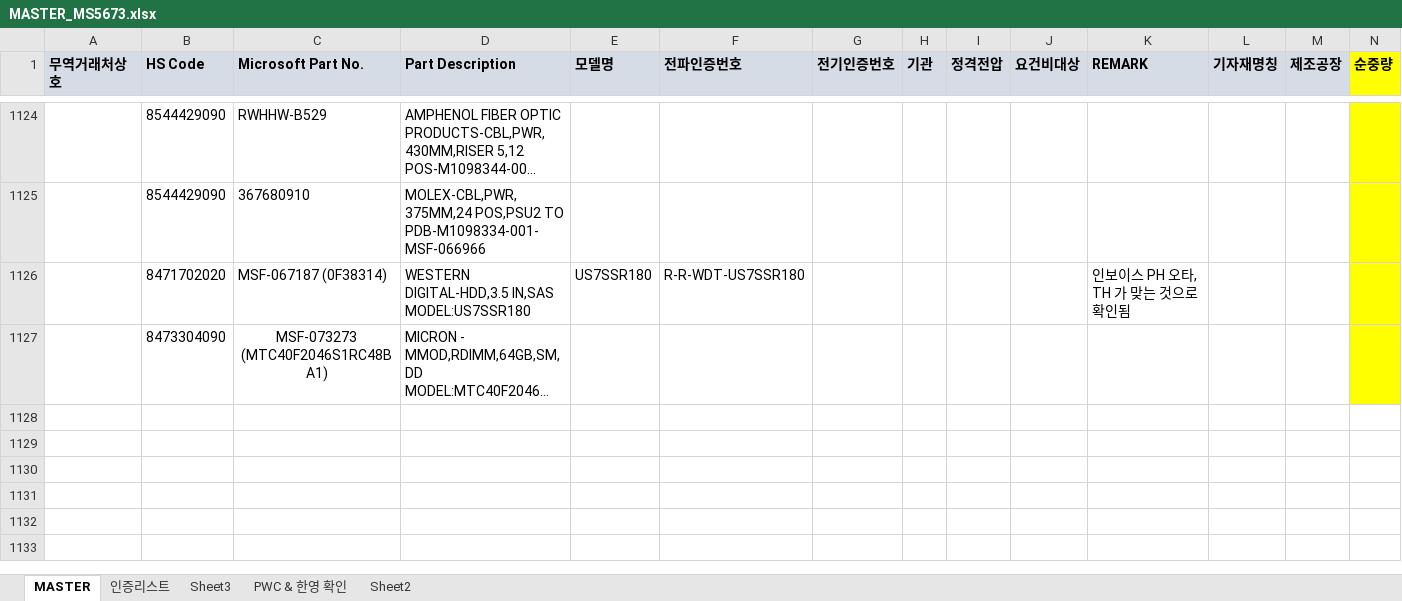
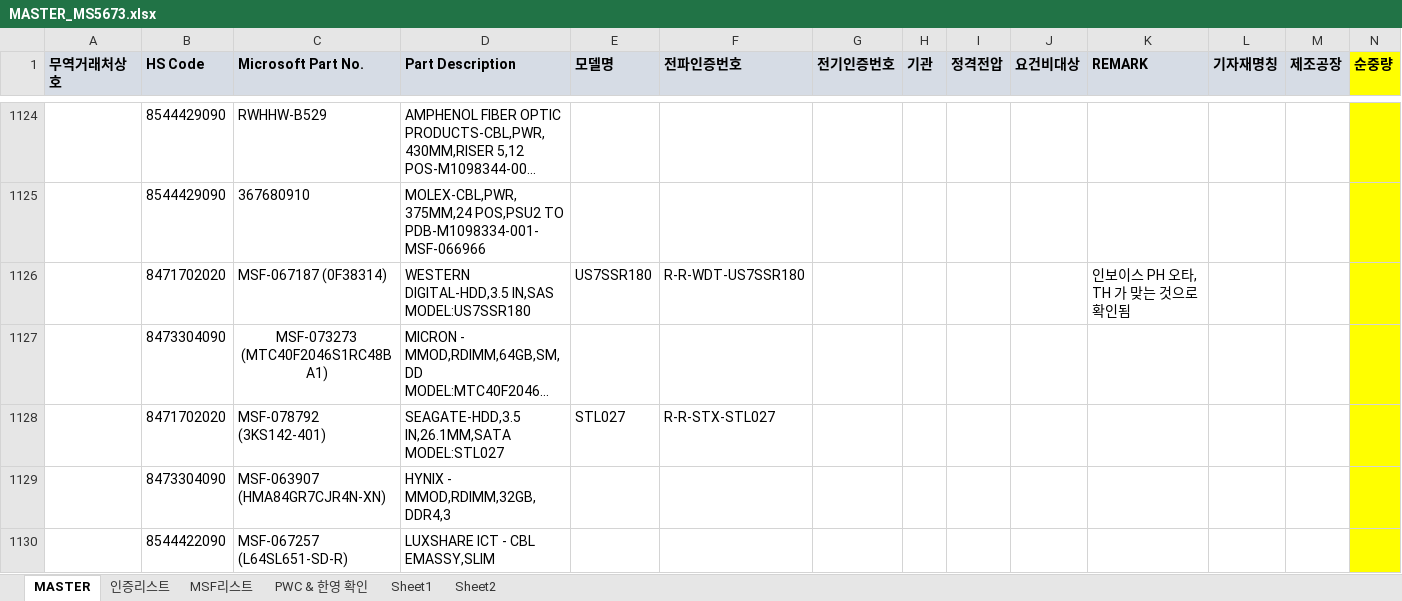
Before and after one commit to helloboraS/MS_PDF-TO-EXCEL, an Excel workbook: MASTER_MS5673.xlsx, sheet MASTER, drawn as a sheet; only a part is shown, gaps mark what is left out; long unchanged cells end in …; values as stored, in another font and other column widths than the file's, no borders; conditional formats not drawn; the diff names each change by its address in the sheet, - before the commit and + after, or states it on an @@ line.

```diff
--- a/MASTER_MS5673.xlsx (sheet MASTER)
+++ b/MASTER_MS5673.xlsx (sheet MASTER)
-sheet tab: Sheet3
+sheet tab: MSF리스트
+sheet tab: Sheet1
+row 1128:  | 8471702020 | MSF-078792 (3KS142-401) | SEAGATE-HDD,3.5 IN,26.1MM,SATA MODEL:STL027 | STL027 | R-R-STX-STL027
+row 1129:  | 8473304090 | MSF-063907 (HMA84GR7CJR4N-XN) | HYNIX - MMOD,RDIMM,32GB,DDR4,3
+row 1130:  | 8544422090 | MSF-067257 (L64SL651-SD-R) | LUXSHARE ICT - CBL EMASSY,SLIM
```
Also changed, not shown: sheet PWC & 한영 확인, sheet MSF리스트, charts or pictures.
